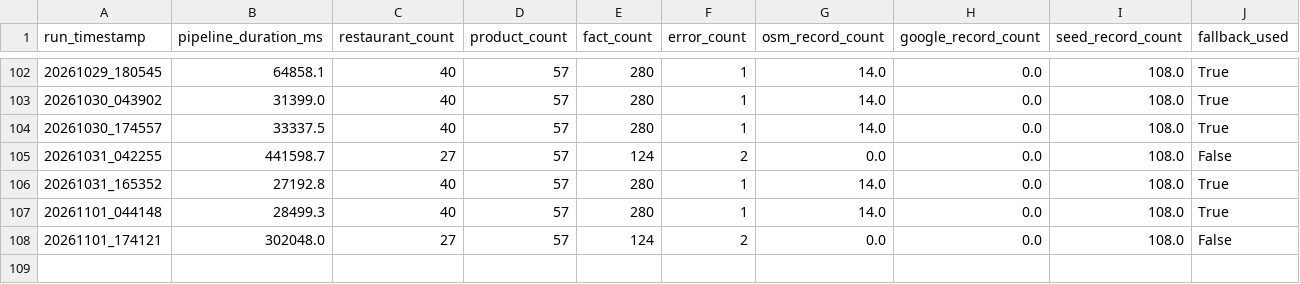
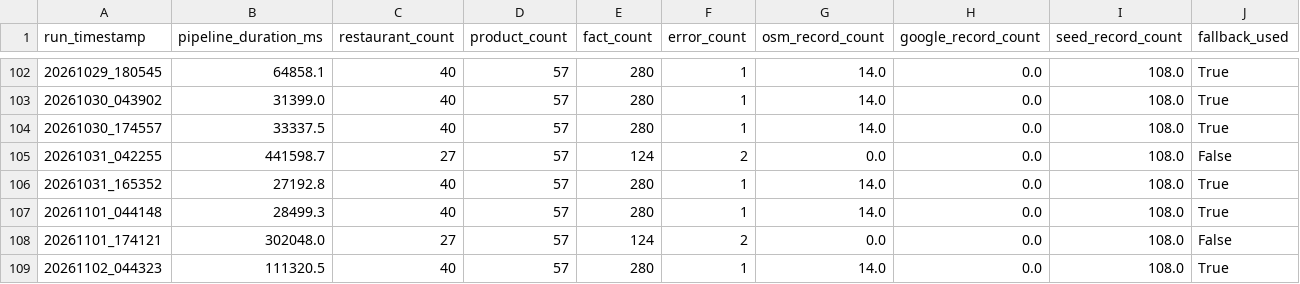
Before and after one commit to trambak001/data_restarant, a CSV file: data/monitoring/refresh_metrics.csv, drawn as a sheet; only a part is shown, gaps mark what is left out.

```diff
--- a/data/monitoring/refresh_metrics.csv
+++ b/data/monitoring/refresh_metrics.csv
@@ -108 +108,2 @@ run_timestamp,pipeline_duration_ms,restaurant_count,product_count,fact_count,err
 20261101_174121,302048.0,27,57,124,2,0.0,0.0,108.0,False
+20261102_044323,111320.5,40,57,280,1,14.0,0.0,108.0,True
```
Also changed, not shown: data/curated/latest/Restaurant.csv, data/monitoring/source_status.csv, 3 other files.
